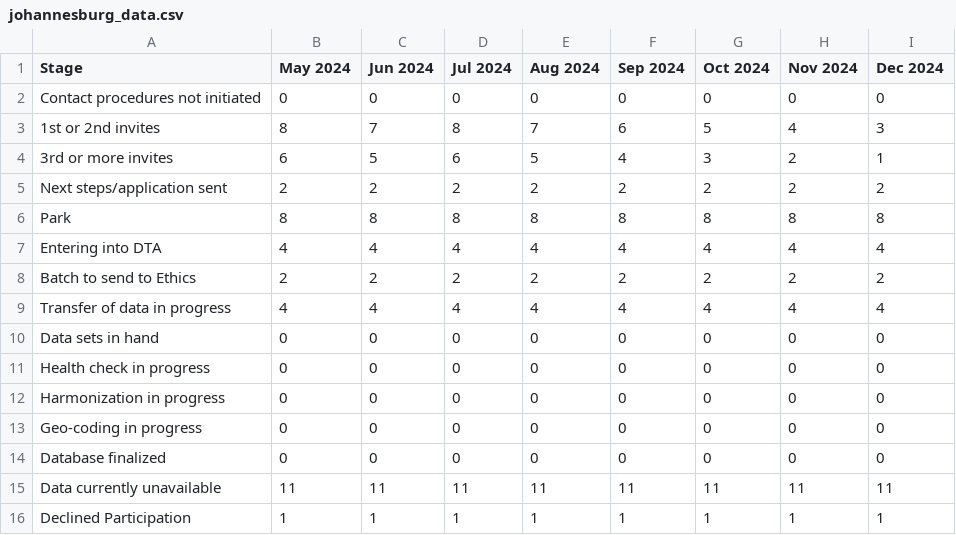
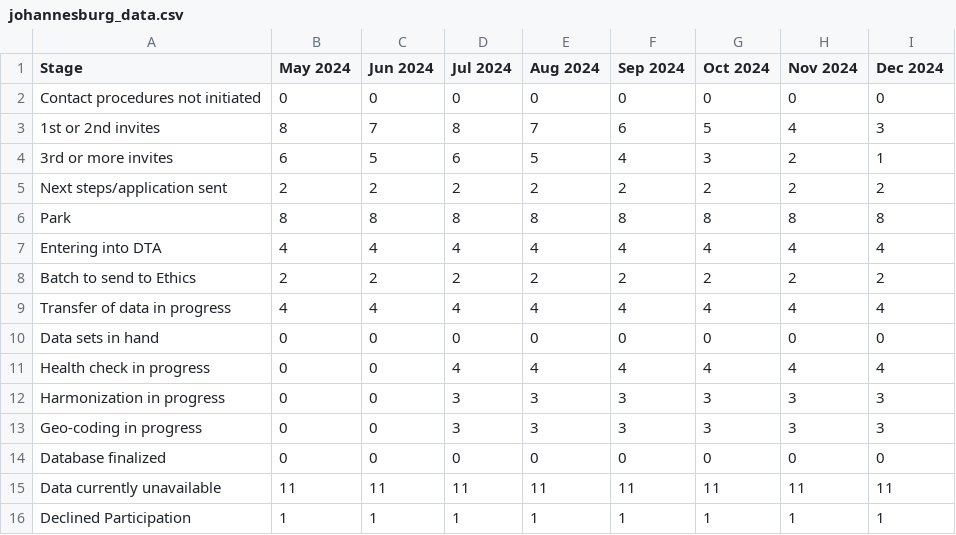
Before and after one commit to Logic06183/Heat_Project-1, a CSV file: johannesburg_data.csv, drawn as a sheet.

Commit message:
Update Johannesburg data to include additional studies in harmonization, health check, and geo-coding stages

```diff
--- a/johannesburg_data.csv
+++ b/johannesburg_data.csv
@@ -10,5 +10,5 @@ Transfer of data in progress,4,4,4,4,4,4,4,4
 Data sets in hand,0,0,0,0,0,0,0,0
-Health check in progress,0,0,0,0,0,0,0,0
-Harmonization in progress,0,0,0,0,0,0,0,0
-Geo-coding in progress,0,0,0,0,0,0,0,0
+Health check in progress,0,0,4,4,4,4,4,4
+Harmonization in progress,0,0,3,3,3,3,3,3
+Geo-coding in progress,0,0,3,3,3,3,3,3
 Database finalized,0,0,0,0,0,0,0,0
```
Also changed, not shown: sample_data.csv, 4 other files.
